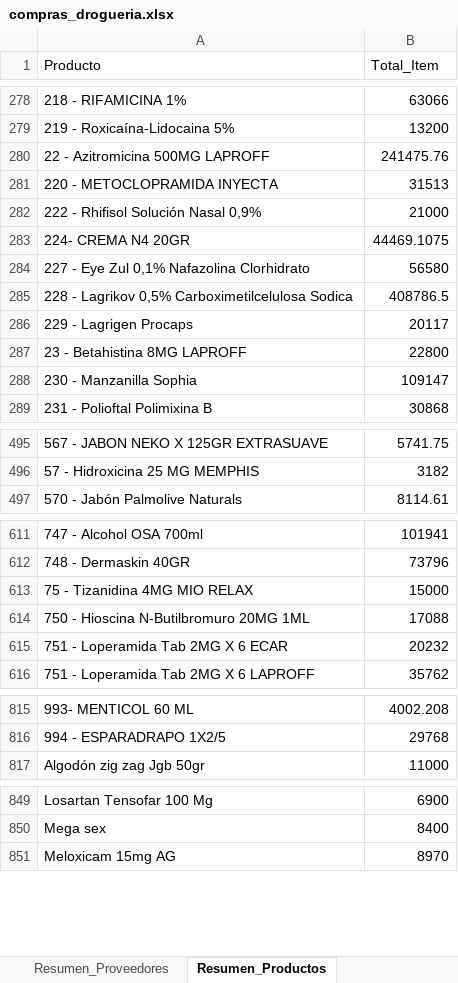
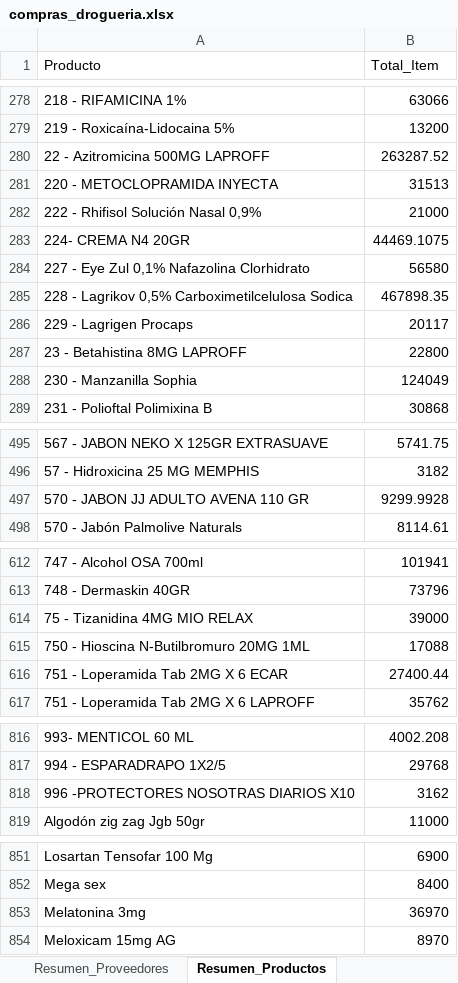
Before and after one commit to Sg0820/actualizar-facturas-alegra, an Excel workbook: compras_drogueria.xlsx, sheet Resumen_Productos, drawn as a sheet; only a part is shown, gaps mark what is left out; values as stored, in another font and other column widths than the file's, no borders; addresses are those after the commit; the diff covers the shown part only; the diff names each change by its address in the sheet, - before the commit and + after, or states it on an @@ line.

```diff
--- a/compras_drogueria.xlsx (sheet Resumen_Productos)
+++ b/compras_drogueria.xlsx (sheet Resumen_Productos)
-B280 (Total_Item): 241475.76
+B280 (Total_Item): 263287.52
-B285 (Total_Item): 408786.5
+B285 (Total_Item): 467898.35
-B288 (Total_Item): 109147
+B288 (Total_Item): 124049
+row 497: 570 - JABON JJ ADULTO AVENA 110 GR | 9299.9928
-B614 (Total_Item): 15000
+B614 (Total_Item): 39000
-B616 (Total_Item): 20232
+B616 (Total_Item): 27400.44
+row 818: 996 -PROTECTORES NOSOTRAS DIARIOS X10 | 3162
+row 853: Melatonina 3mg | 36970
```
Also changed, not shown: 12 edited cells elsewhere in this sheet, sheet Compras_Detalle, sheet Resumen_Proveedores, inventario_alegra.xlsx, 1 other file.
